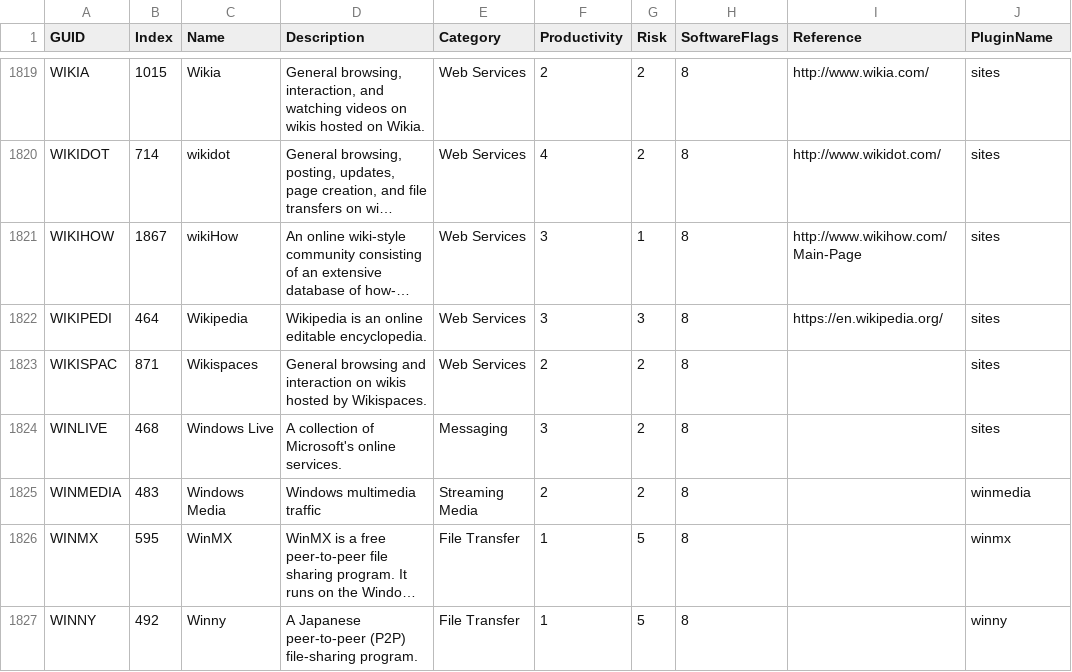
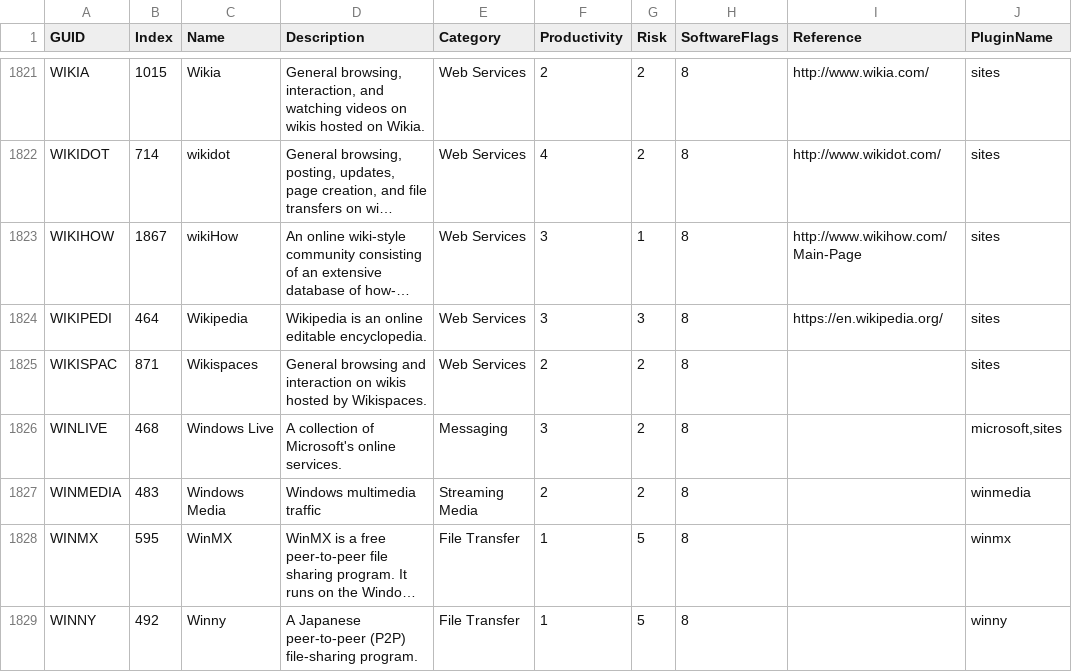
Before and after one commit to oksbsb/classd, a CSV file: files/usr/share/untangle-classd/protolist.csv, drawn as a sheet; only a part is shown, gaps mark what is left out; long unchanged cells end in …; the diff covers the shown part only.

```diff
--- a/files/usr/share/untangle-classd/protolist.csv
+++ b/files/usr/share/untangle-classd/protolist.csv
@@ -1823,3 +1825,3 @@
 "WIKISPAC",871,"Wikispaces","General browsing and interaction on wikis hosted by Wikispaces.","Web Services",2,2,8,"","sites"
-"WINLIVE",468,"Windows Live","A collection of Microsoft's online services.","Messaging",3,2,8,"","sites"
+"WINLIVE",468,"Windows Live","A collection of Microsoft's online services.","Messaging",3,2,8,"","microsoft,sites"
 "WINMEDIA",483,"Windows Media","Windows multimedia traffic","Streaming Media",2,2,8,"","winmedia"
```
Also changed, not shown: 3 added rows and 43 edited cells elsewhere in this file, 4 other files.
